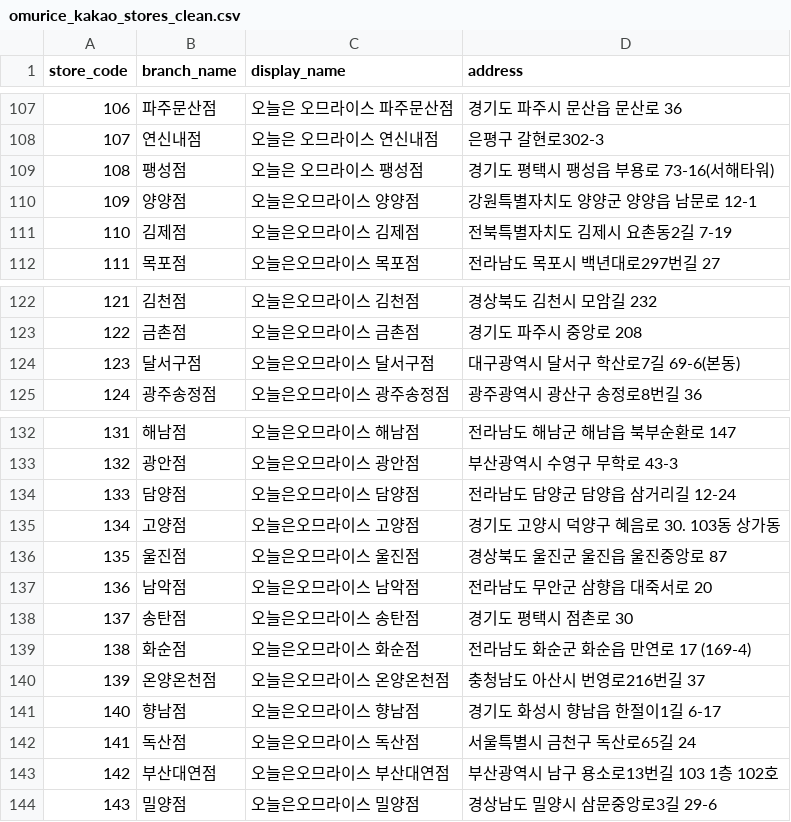
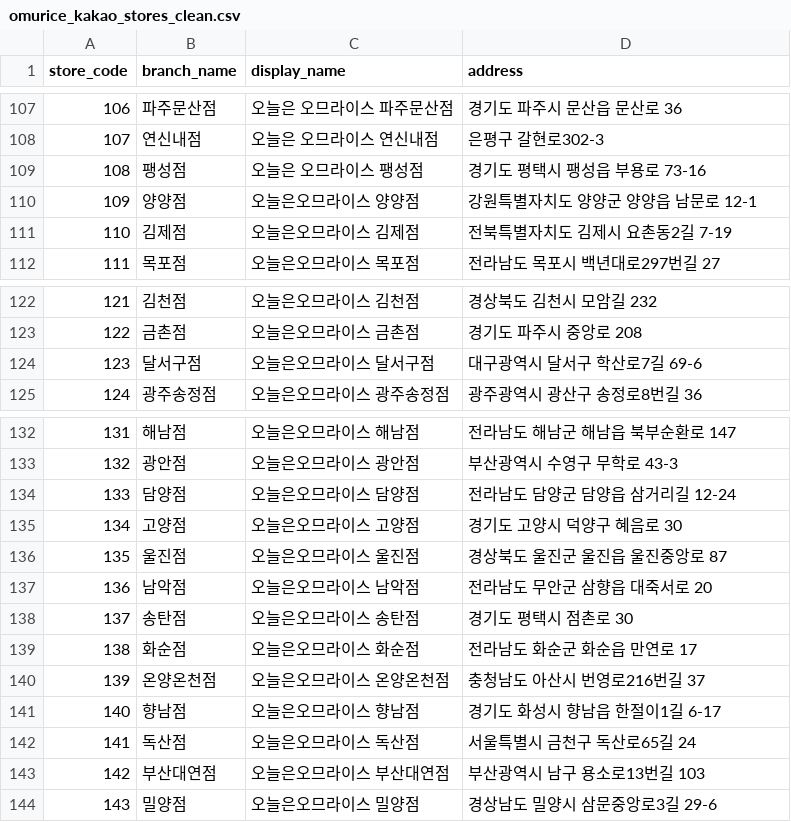
Before and after one commit to James940522/omurice-landing, a CSV file: public/asset/csv/omurice_kakao_stores_clean.csv, drawn as a sheet; only a part is shown, gaps mark what is left out; the diff names each change by its address in the sheet, - before the commit and + after, or states it on an @@ line.

Commit message:
Fix: etc

```diff
--- a/public/asset/csv/omurice_kakao_stores_clean.csv
+++ b/public/asset/csv/omurice_kakao_stores_clean.csv
-D109 (address): 경기도 평택시 팽성읍 부용로 73-16(서해타워)
+D109 (address): 경기도 평택시 팽성읍 부용로 73-16
-D124 (address): 대구광역시 달서구 학산로7길 69-6(본동)
+D124 (address): 대구광역시 달서구 학산로7길 69-6
-D135 (address): 경기도 고양시 덕양구 혜음로 30. 103동 상가동
+D135 (address): 경기도 고양시 덕양구 혜음로 30
-D139 (address): 전라남도 화순군 화순읍 만연로 17 (169-4)
+D139 (address): 전라남도 화순군 화순읍 만연로 17
-D143 (address): 부산광역시 남구 용소로13번길 103 1층 102호
+D143 (address): 부산광역시 남구 용소로13번길 103
```
